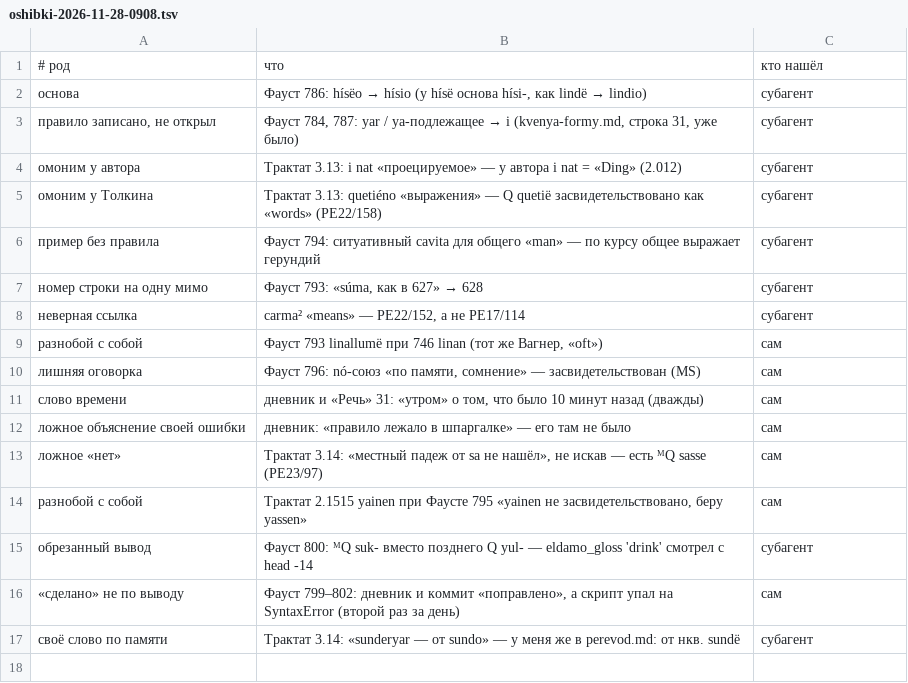
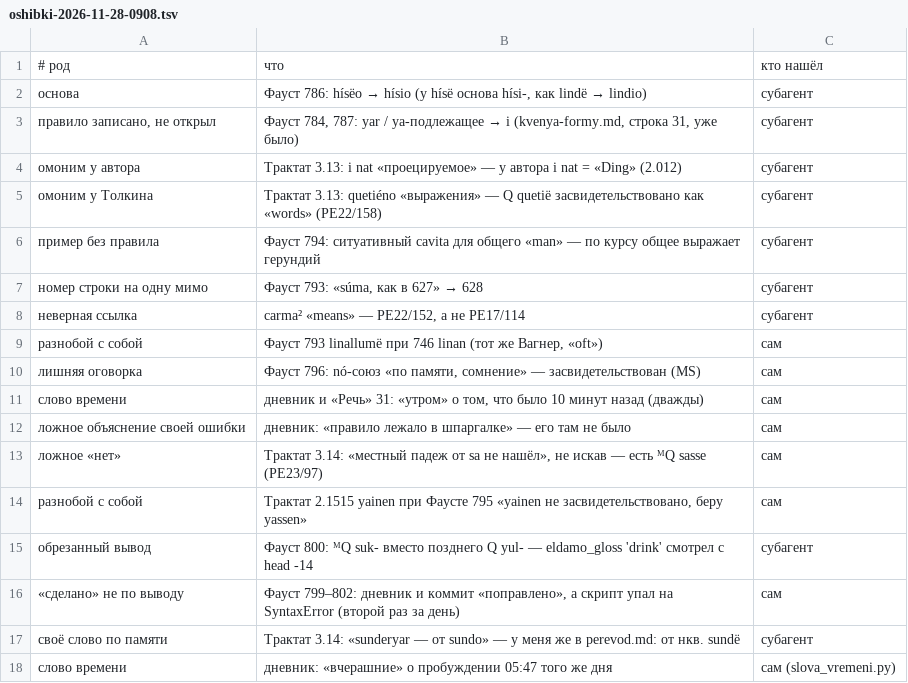
Before and after one commit to Ranatar/diarai, a TSV file: proekty/rody-oshibok/oshibki-2026-11-28-0908.tsv, drawn as a sheet; the diff names each change by its address in the sheet, - before the commit and + after, or states it on an @@ line.

Commit message:
Дневник: слово времени

```diff
--- a/proekty/rody-oshibok/oshibki-2026-11-28-0908.tsv
+++ b/proekty/rody-oshibok/oshibki-2026-11-28-0908.tsv
+row 18: слово времени | дневник: «вчерашние» о пробуждении 05:47 того же дня | сам (slova_vremeni.py)
```
Also changed, not shown: 1 other file.
